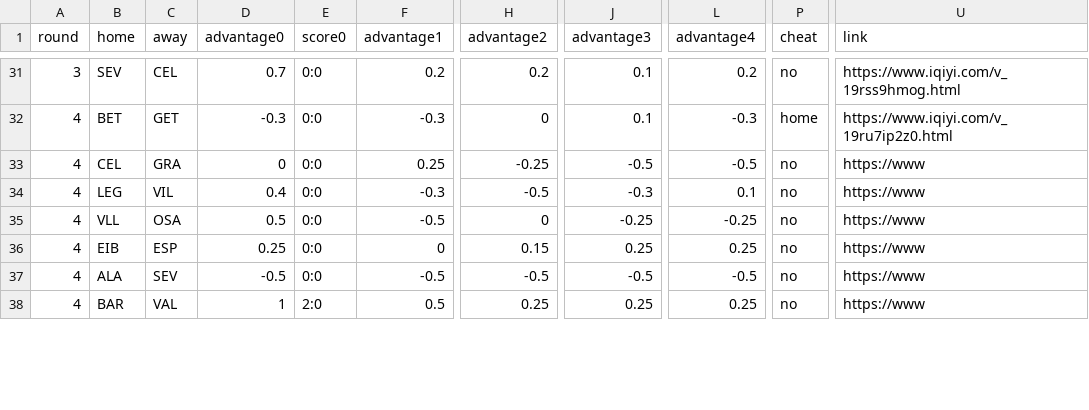
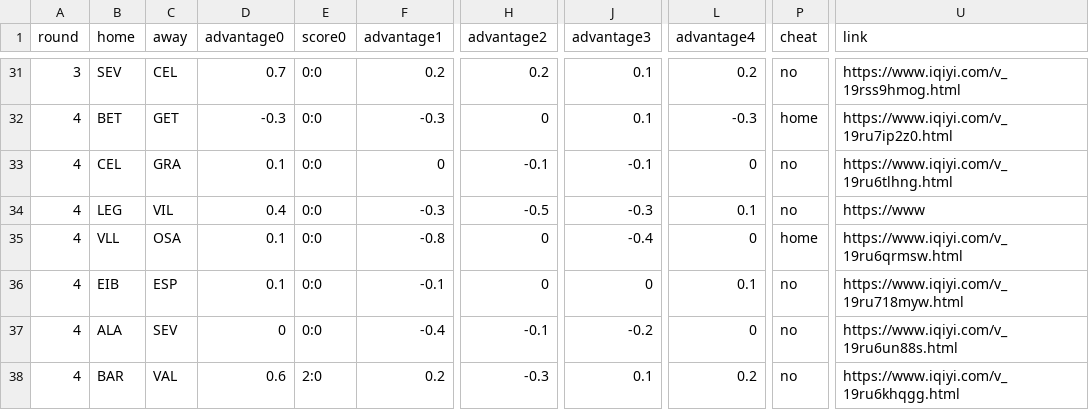
Before and after one commit to vinnie1225h/fb, a CSV file: train.csv, drawn as a sheet; only a part is shown, gaps mark what is left out; the diff covers the shown part only; the diff names each change by its address in the sheet, - before the commit and + after, or states it on an @@ line.

```diff
--- a/train.csv
+++ b/train.csv
-D33 (advantage0): 0
+D33 (advantage0): 0.1
-F33 (advantage1): 0.25
+F33 (advantage1): 0
-H33 (advantage2): -0.25
+H33 (advantage2): -0.1
-J33 (advantage3): -0.5
+J33 (advantage3): -0.1
-L33 (advantage4): -0.5
+L33 (advantage4): 0
-U33 (link): https://www
+U33 (link): https://www.iqiyi.com/v_19ru6tlhng.html
-D35 (advantage0): 0.5
+D35 (advantage0): 0.1
-F35 (advantage1): -0.5
+F35 (advantage1): -0.8
-J35 (advantage3): -0.25
+J35 (advantage3): -0.4
-L35 (advantage4): -0.25
+L35 (advantage4): 0
-P35 (cheat): no
+P35 (cheat): home
-U35 (link): https://www
+U35 (link): https://www.iqiyi.com/v_19ru6qrmsw.html
-D36 (advantage0): 0.25
+D36 (advantage0): 0.1
-F36 (advantage1): 0
+F36 (advantage1): -0.1
-H36 (advantage2): 0.15
+H36 (advantage2): 0
-J36 (advantage3): 0.25
+J36 (advantage3): 0
-L36 (advantage4): 0.25
+L36 (advantage4): 0.1
-U36 (link): https://www
+U36 (link): https://www.iqiyi.com/v_19ru718myw.html
-D37 (advantage0): -0.5
+D37 (advantage0): 0
-F37 (advantage1): -0.5
+F37 (advantage1): -0.4
-H37 (advantage2): -0.5
+H37 (advantage2): -0.1
-J37 (advantage3): -0.5
+J37 (advantage3): -0.2
-L37 (advantage4): -0.5
+L37 (advantage4): 0
-U37 (link): https://www
+U37 (link): https://www.iqiyi.com/v_19ru6un88s.html
-D38 (advantage0): 1
+D38 (advantage0): 0.6
-F38 (advantage1): 0.5
+F38 (advantage1): 0.2
-H38 (advantage2): 0.25
+H38 (advantage2): -0.3
-J38 (advantage3): 0.25
+J38 (advantage3): 0.1
-L38 (advantage4): 0.25
+L38 (advantage4): 0.2
-U38 (link): https://www
+U38 (link): https://www.iqiyi.com/v_19ru6khqgg.html
```
Also changed, not shown: 3 edited cells elsewhere in this file, 1 other file.
